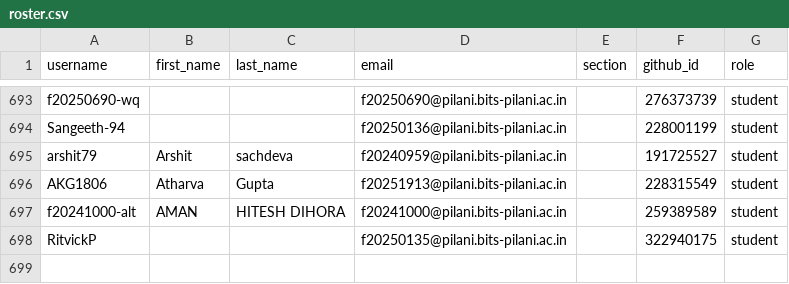
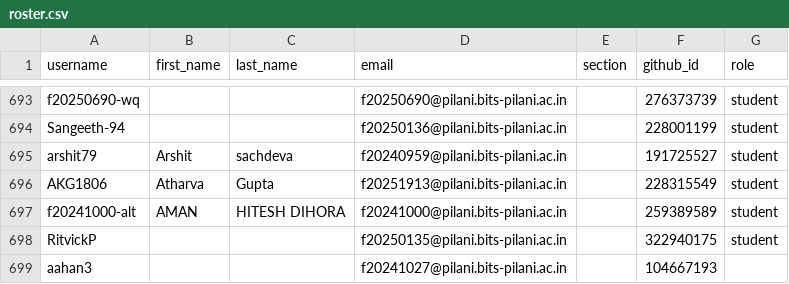
Before and after one commit to f2152026/classroom50, a CSV file: f215-digital-design/roster.csv, drawn as a sheet; only a part is shown, gaps mark what is left out; the diff names each change by its address in the sheet, - before the commit and + after, or states it on an @@ line.

Commit message:
[Classroom 50] Add 1 student : f215-digital-design

```diff
--- a/f215-digital-design/roster.csv
+++ b/f215-digital-design/roster.csv
+row 699: aahan3 |  |  | f20241027@pilani.bits-pilani.ac.in |  | 104667193
```
